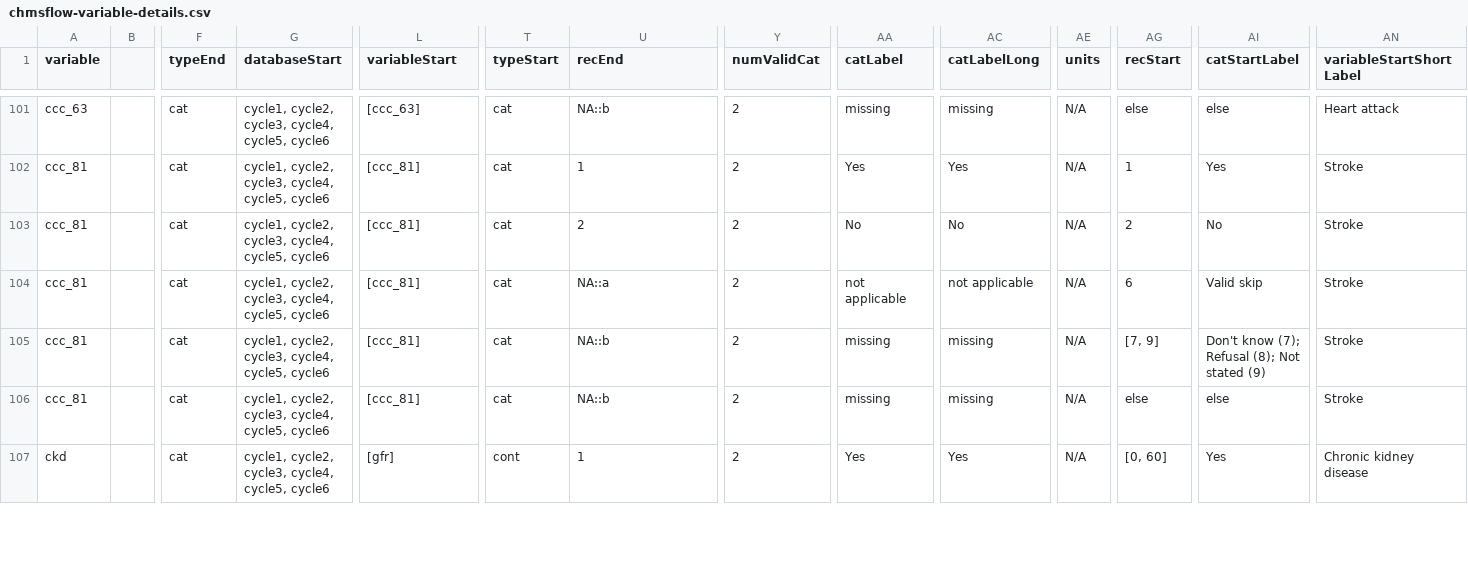
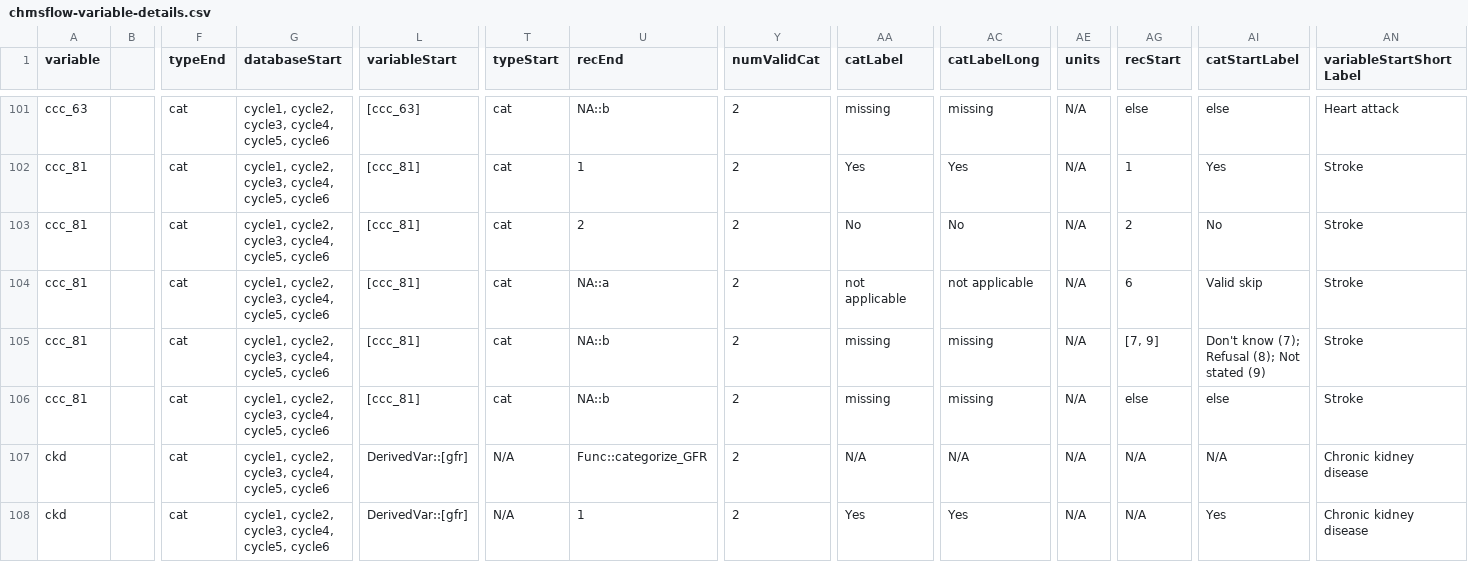
Before and after one commit to Big-Life-Lab/chmsflow, a CSV file: worksheets/chmsflow-variable-details.csv, drawn as a sheet; only a part is shown, gaps mark what is left out; addresses are those after the commit; rows hold the shown columns only; the diff covers the shown part only; the diff names each change by its address in the sheet, - before the commit and + after, or states it on an @@ line.

Commit message:
More fixing to ensure every variable can be recoded.

```diff
--- a/worksheets/chmsflow-variable-details.csv
+++ b/worksheets/chmsflow-variable-details.csv
+row 107: ckd |  | cat | cycle1, cycle2, cycle3, cycle4, cycle5, cycle6 | DerivedVar::[gfr] | N/A | Func::categorize_GFR | 2 | N/A | N/A | N/A | N/A | N/A | Chronic kidney disease
-L108 (variableStart): [gfr]
+L108 (variableStart): DerivedVar::[gfr]
-T108 (typeStart): cont
+T108 (typeStart): N/A
-AG108 (recStart): [0, 60]
+AG108 (recStart): N/A
```
Also changed, not shown: 8 added rows and 59 edited cells elsewhere in this file, worksheets/chmsflow-variables.csv, 4 other files.
